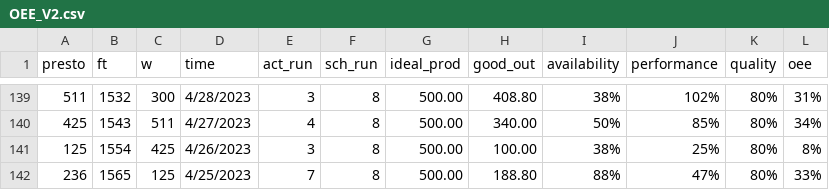
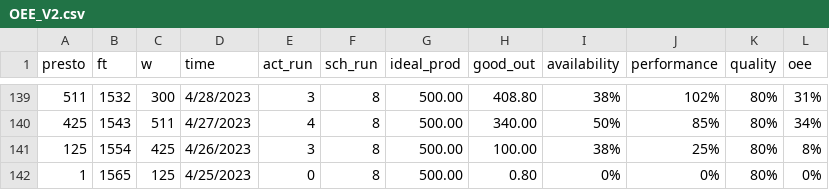
Before and after one commit to Jrazura/test2, a CSV file: OEE_V2.csv, drawn as a sheet; only a part is shown, gaps mark what is left out.

Commit message:
Add files via upload

```diff
--- a/OEE_V2.csv
+++ b/OEE_V2.csv
@@ -141,2 +141,2 @@ presto,ft,w,time,act_run,sch_run,ideal_prod,good_out,availability,performance,qu
 125,1554,425,4/26/2023,3,8, 500.00 , 100.00 ,38%,25%,80%,8%
-236,1565,125,4/25/2023,7,8, 500.00 , 188.80 ,88%,47%,80%,33%
+1,1565,125,4/25/2023,0,8, 500.00 , 0.80 ,0%,0%,80%,0%
```
